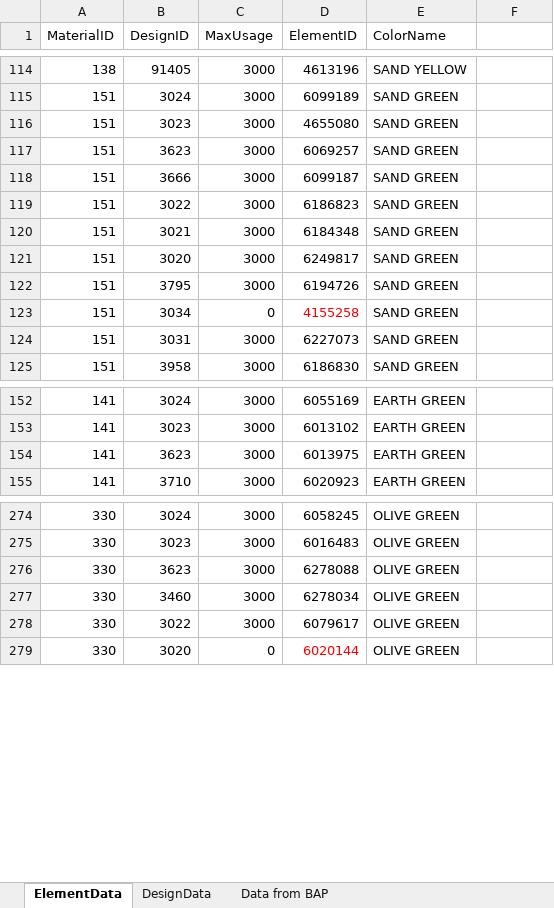
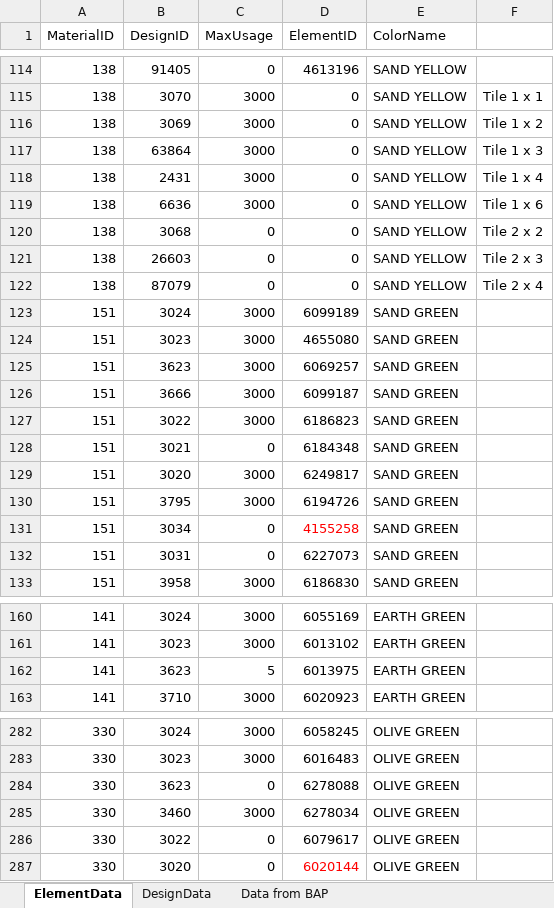
Before and after one commit to henrikzwomp/BrickMapMaker, an Excel workbook: BrickMapMaker/BrickList.xlsx, sheet ElementData, drawn as a sheet; only a part is shown, gaps mark what is left out; values as stored, in another font and other column widths than the file's, no borders; addresses are those after the commit; the diff covers the shown part only; the diff names each change by its address in the sheet, - before the commit and + after, or states it on an @@ line.

```diff
--- a/BrickMapMaker/BrickList.xlsx (sheet ElementData)
+++ b/BrickMapMaker/BrickList.xlsx (sheet ElementData)
-C114 (MaxUsage): 3000
+C114 (MaxUsage): 0
+row 115: 138 | 3070 | 3000 | 0 | SAND YELLOW | Tile 1 x 1
+row 116: 138 | 3069 | 3000 | 0 | SAND YELLOW | Tile 1 x 2
+row 117: 138 | 63864 | 3000 | 0 | SAND YELLOW | Tile 1 x 3
+row 118: 138 | 2431 | 3000 | 0 | SAND YELLOW | Tile 1 x 4
+row 119: 138 | 6636 | 3000 | 0 | SAND YELLOW | Tile 1 x 6
+row 120: 138 | 3068 | 0 | 0 | SAND YELLOW | Tile 2 x 2
+row 121: 138 | 26603 | 0 | 0 | SAND YELLOW | Tile 2 x 3
+row 122: 138 | 87079 | 0 | 0 | SAND YELLOW | Tile 2 x 4
-C128 (MaxUsage): 3000
+C128 (MaxUsage): 0
-C132 (MaxUsage): 3000
+C132 (MaxUsage): 0
-C162 (MaxUsage): 3000
+C162 (MaxUsage): 5
-C284 (MaxUsage): 3000
+C284 (MaxUsage): 0
-C286 (MaxUsage): 3000
+C286 (MaxUsage): 0
```
Also changed, not shown: 32 edited cells elsewhere in this sheet, 14 other files.
